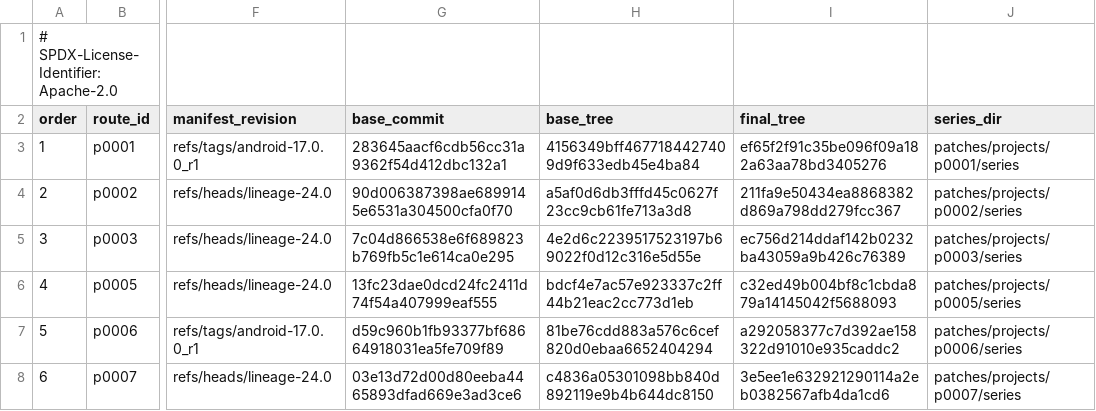
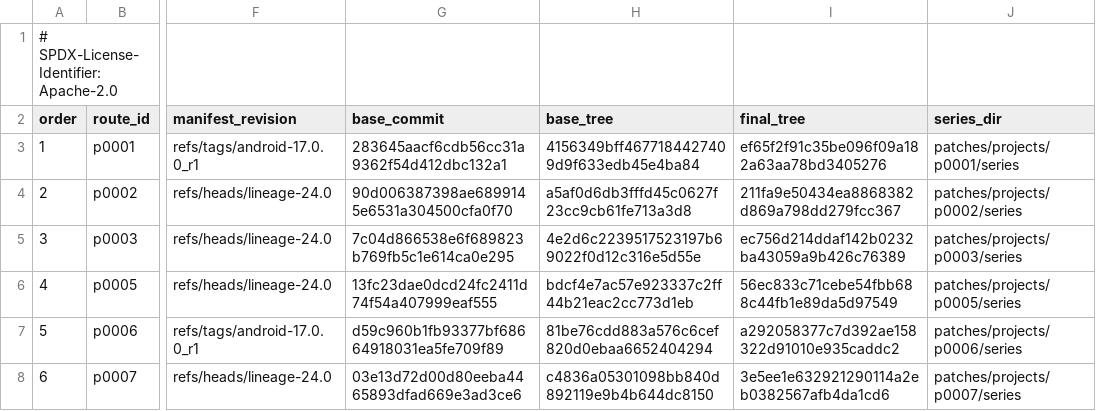
Before and after one commit to 22f/kernarium, a TSV file: android/lineage-24/patches/projects.tsv, drawn as a sheet; only a part is shown, gaps mark what is left out; the diff names each change by its address in the sheet, - before the commit and + after, or states it on an @@ line.

```diff
--- a/android/lineage-24/patches/projects.tsv
+++ b/android/lineage-24/patches/projects.tsv
-I6 (final_tree): c32ed49b004bf8c1cbda879a14145042f5688093
+I6 (final_tree): 56ec833c71cebe54fbb688c44fb1e89da5d97549
```
Also changed, not shown: android/lineage-24/patches/projects/p0005/series/series.tsv, 3 other files.
